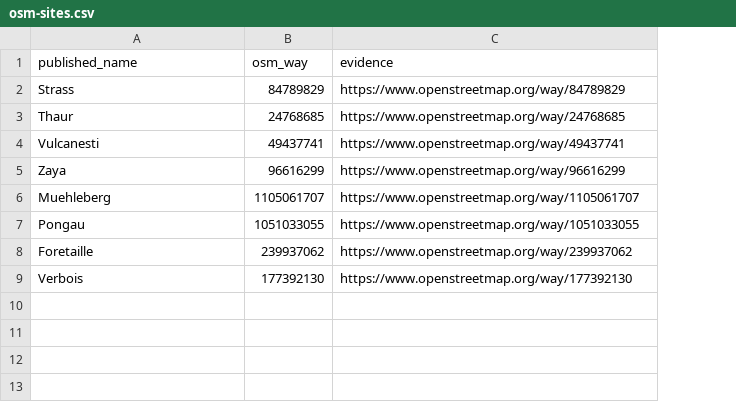
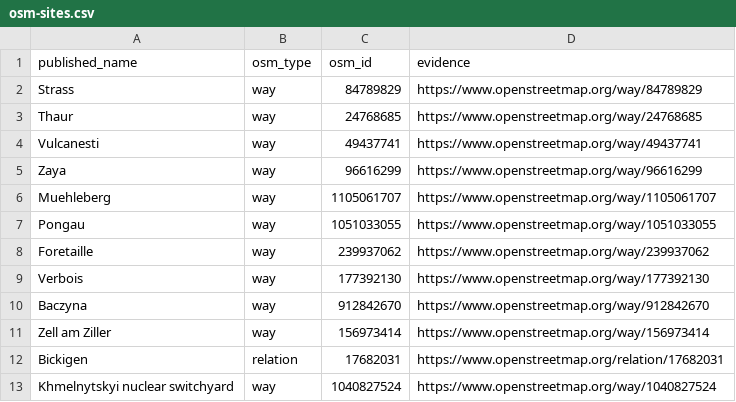
Before and after one commit to zoltanmaric/coppersushi, a CSV file: config/element-catalog/osm-sites.csv, drawn as a sheet; addresses are those after the commit; the diff names each change by its address in the sheet, - before the commit and + after, or states it on an @@ line.

```diff
--- a/config/element-catalog/osm-sites.csv
+++ b/config/element-catalog/osm-sites.csv
+column B (osm_type), rows 2-9: all way
-C1: osm_way
+C1: osm_id
+row 10: Baczyna | way | 912842670 | https://www.openstreetmap.org/way/912842670
+row 11: Zell am Ziller | way | 156973414 | https://www.openstreetmap.org/way/156973414
+row 12: Bickigen | relation | 17682031 | https://www.openstreetmap.org/relation/17682031
+row 13: Khmelnytskyi nuclear switchyard | way | 1040827524 | https://www.openstreetmap.org/way/1040827524
```
Also changed, not shown: config/element-substation-aliases.csv, 10 other files.
